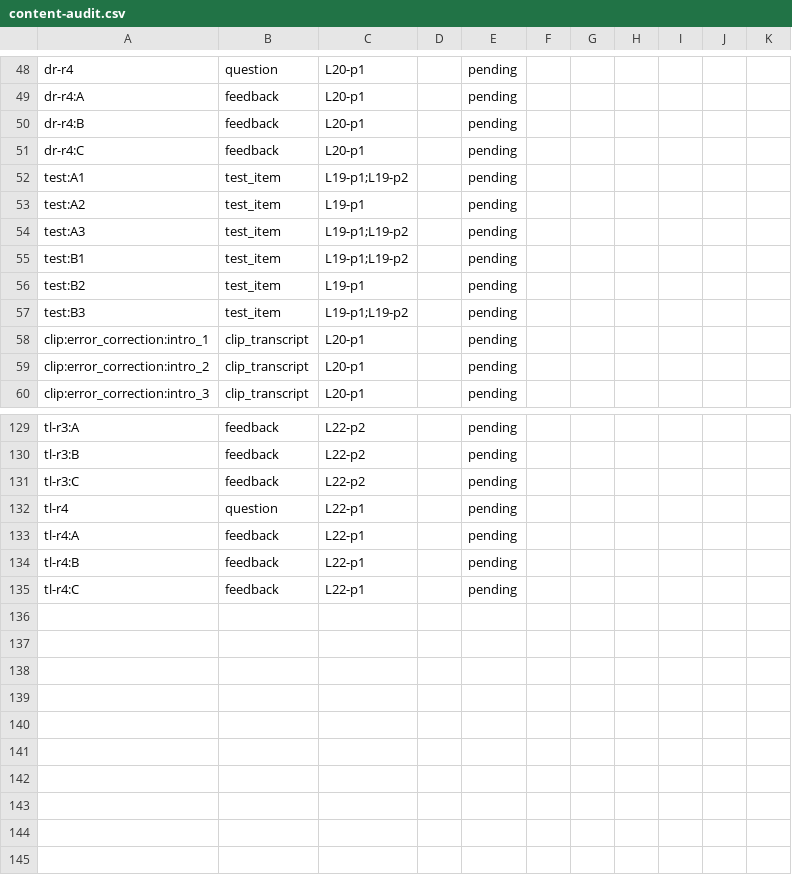
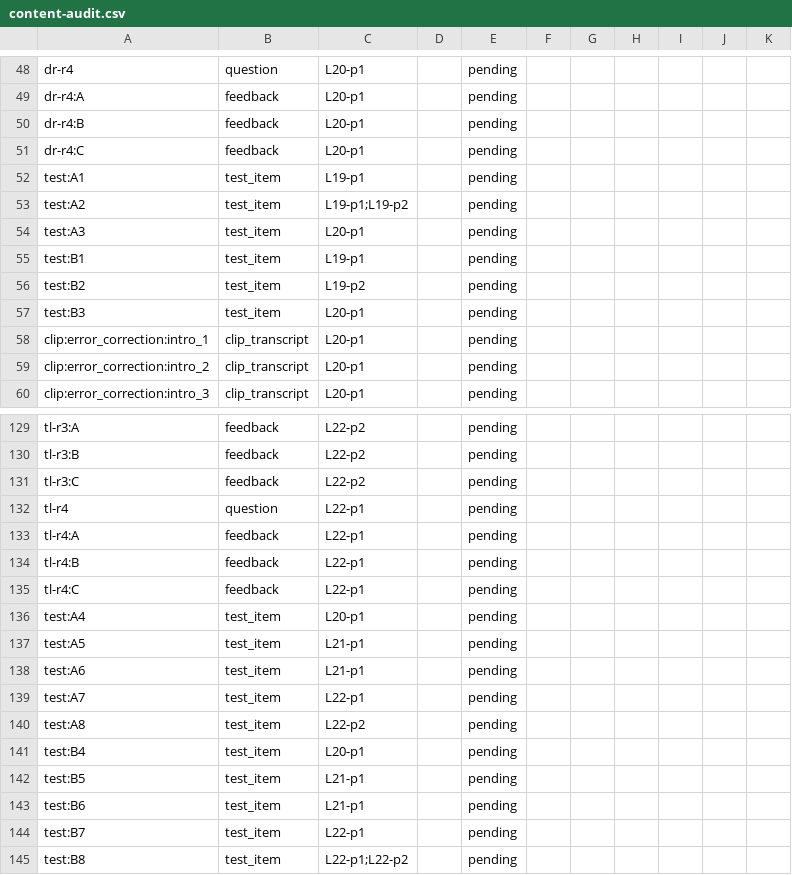
Before and after one commit to skarne21/Clipcademy, a CSV file: Context/content-audit.csv, drawn as a sheet; only a part is shown, gaps mark what is left out.

Commit message:
Pre/post tests: 8 multiple-choice questions each across all four topics
Forms A and B share no question and none rewords an app question (overlap
table in assessment.md). H2 now scores only topics open in the frozen build,
with a 25-point gain to allow for guessing. Audit has 16 test rows.

```diff
--- a/Context/content-audit.csv
+++ b/Context/content-audit.csv
@@ -51,8 +51,8 @@ dr-r4:B,feedback,L20-p1,,pending,,,,,,
 dr-r4:C,feedback,L20-p1,,pending,,,,,,
-test:A1,test_item,L19-p1;L19-p2,,pending,,,,,,
-test:A2,test_item,L19-p1,,pending,,,,,,
-test:A3,test_item,L19-p1;L19-p2,,pending,,,,,,
-test:B1,test_item,L19-p1;L19-p2,,pending,,,,,,
-test:B2,test_item,L19-p1,,pending,,,,,,
-test:B3,test_item,L19-p1;L19-p2,,pending,,,,,,
+test:A1,test_item,L19-p1,,pending,,,,,,
+test:A2,test_item,L19-p1;L19-p2,,pending,,,,,,
+test:A3,test_item,L20-p1,,pending,,,,,,
+test:B1,test_item,L19-p1,,pending,,,,,,
+test:B2,test_item,L19-p2,,pending,,,,,,
+test:B3,test_item,L20-p1,,pending,,,,,,
 clip:error_correction:intro_1,clip_transcript,L20-p1,,pending,,,,,,
@@ -135 +135,11 @@ tl-r4:B,feedback,L22-p1,,pending,,,,,,
 tl-r4:C,feedback,L22-p1,,pending,,,,,,
+test:A4,test_item,L20-p1,,pending,,,,,,
+test:A5,test_item,L21-p1,,pending,,,,,,
+test:A6,test_item,L21-p1,,pending,,,,,,
+test:A7,test_item,L22-p1,,pending,,,,,,
+test:A8,test_item,L22-p2,,pending,,,,,,
+test:B4,test_item,L20-p1,,pending,,,,,,
+test:B5,test_item,L21-p1,,pending,,,,,,
+test:B6,test_item,L21-p1,,pending,,,,,,
+test:B7,test_item,L22-p1,,pending,,,,,,
+test:B8,test_item,L22-p1;L22-p2,,pending,,,,,,
```
Also changed, not shown: Context/participant-results.csv, 6 other files.
